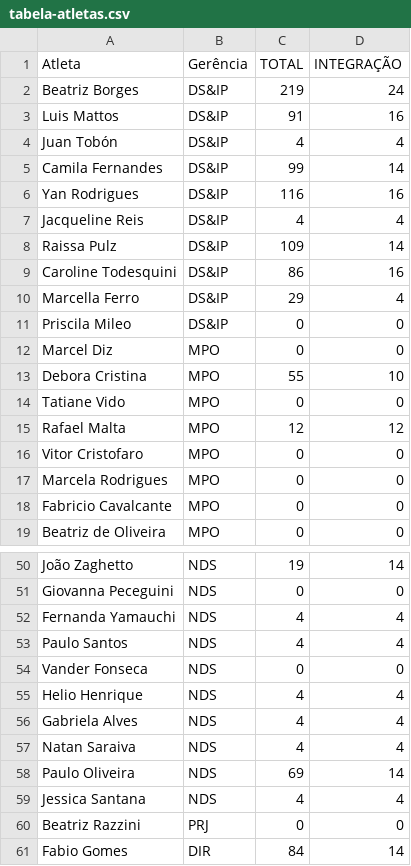
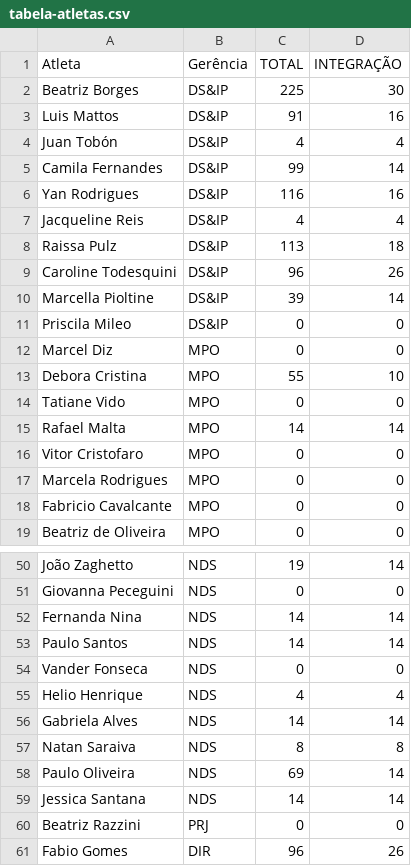
Before and after one commit to BeaFisia/OLIMFISIADAS, a CSV file: tabela-atletas.csv, drawn as a sheet; only a part is shown, gaps mark what is left out; the diff covers the shown part only.

```diff
--- a/tabela-atletas.csv
+++ b/tabela-atletas.csv
@@ -1,3 +1,3 @@
 Atleta;Gerência;TOTAL;INTEGRAÇÃO
-Beatriz Borges;DS&IP;219;24
+Beatriz Borges;DS&IP;225;30
 Luis Mattos;DS&IP;91;16
@@ -7,5 +7,5 @@ Yan Rodrigues;DS&IP;116;16
 Jacqueline Reis;DS&IP;4;4
-Raissa Pulz;DS&IP;109;14
-Caroline Todesquini;DS&IP;86;16
-Marcella Ferro;DS&IP;29;4
+Raissa Pulz;DS&IP;113;18
+Caroline Todesquini;DS&IP;96;26
+Marcella Pioltine;DS&IP;39;14
 Priscila Mileo;DS&IP;0;0
@@ -14,3 +14,3 @@ Debora Cristina;MPO;55;10
 Tatiane Vido;MPO;0;0
-Rafael Malta;MPO;12;12
+Rafael Malta;MPO;14;14
 Vitor Cristofaro;MPO;0;0
@@ -51,11 +51,11 @@ João Zaghetto;NDS;19;14
 Giovanna Peceguini;NDS;0;0
-Fernanda Yamauchi;NDS;4;4
-Paulo Santos;NDS;4;4
+Fernanda Nina;NDS;14;14
+Paulo Santos;NDS;14;14
 Vander Fonseca;NDS;0;0
 Helio Henrique;NDS;4;4
-Gabriela Alves;NDS;4;4
-Natan Saraiva;NDS;4;4
+Gabriela Alves;NDS;14;14
+Natan Saraiva;NDS;8;8
 Paulo Oliveira;NDS;69;14
-Jessica Santana;NDS;4;4
+Jessica Santana;NDS;14;14
 Beatriz Razzini;PRJ;0;0
-Fabio Gomes;DIR;84;14
+Fabio Gomes;DIR;96;26
```
Also changed, not shown: 40 edited cells elsewhere in this file.
